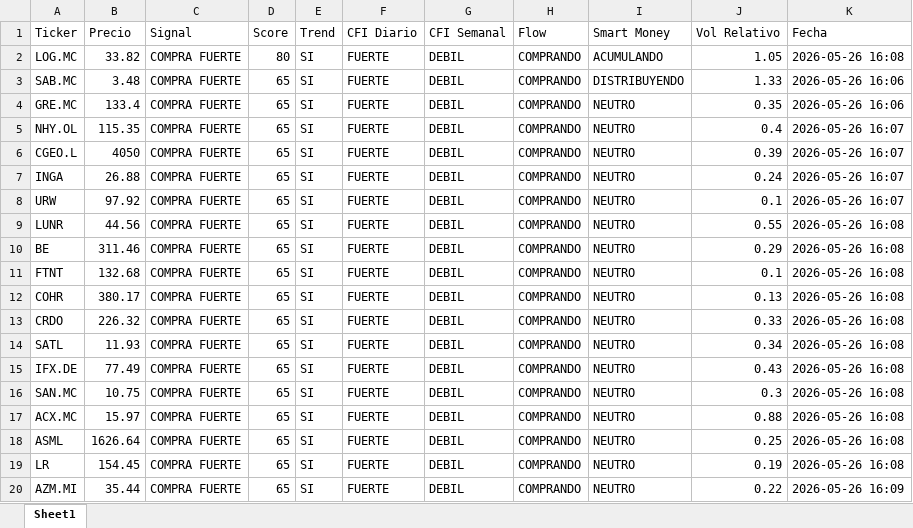
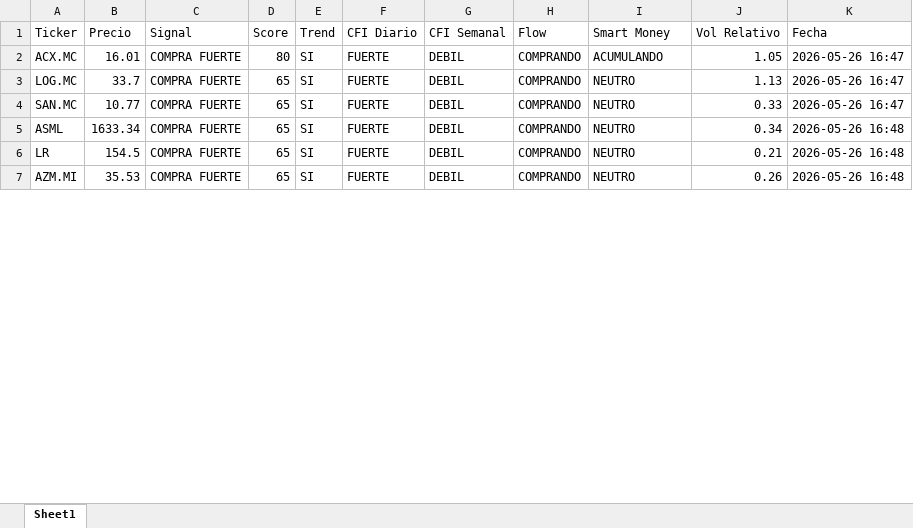
Before and after one commit to jac4806/PyTrader, an Excel workbook: SmartMoney_Screener.xlsx, sheet Sheet1, drawn as a sheet; only a part is shown; values as stored, in another font and other column widths than the file's, no borders; removed rows and columns are numbered as before the commit, all else as after; the diff covers the shown part only; the diff names each change by its address in the sheet, - before the commit and + after, or states it on an @@ line.

```diff
--- a/SmartMoney_Screener.xlsx (sheet Sheet1)
+++ b/SmartMoney_Screener.xlsx (sheet Sheet1)
+row 2: ACX.MC | 16.01 | COMPRA FUERTE | 80 | SI | FUERTE | DEBIL | COMPRANDO | ACUMULANDO | 1.05 | 2026-05-26 16:47
-B3 (Precio): 33.82
+B3 (Precio): 33.7
-D3 (Score): 80
+D3 (Score): 65
-I3 (Smart Money): ACUMULANDO
+I3 (Smart Money): NEUTRO
-J3 (Vol Relativo): 1.05
+J3 (Vol Relativo): 1.13
-K3 (Fecha): 2026-05-26 16:08
+K3 (Fecha): 2026-05-26 16:47
-row 3: SAB.MC | 3.48 | COMPRA FUERTE | 65 | SI | FUERTE | DEBIL | COMPRANDO | DISTRIBUYENDO | 1.33 | 2026-05-26 16:06
-row 4: GRE.MC | 133.4 | COMPRA FUERTE | 65 | SI | FUERTE | DEBIL | COMPRANDO | NEUTRO | 0.35 | 2026-05-26 16:06
-row 5: NHY.OL | 115.35 | COMPRA FUERTE | 65 | SI | FUERTE | DEBIL | COMPRANDO | NEUTRO | 0.4 | 2026-05-26 16:07
-row 6: CGEO.L | 4050 | COMPRA FUERTE | 65 | SI | FUERTE | DEBIL | COMPRANDO | NEUTRO | 0.39 | 2026-05-26 16:07
-row 7: INGA | 26.88 | COMPRA FUERTE | 65 | SI | FUERTE | DEBIL | COMPRANDO | NEUTRO | 0.24 | 2026-05-26 16:07
-row 8: URW | 97.92 | COMPRA FUERTE | 65 | SI | FUERTE | DEBIL | COMPRANDO | NEUTRO | 0.1 | 2026-05-26 16:07
-row 9: LUNR | 44.56 | COMPRA FUERTE | 65 | SI | FUERTE | DEBIL | COMPRANDO | NEUTRO | 0.55 | 2026-05-26 16:08
-row 10: BE | 311.46 | COMPRA FUERTE | 65 | SI | FUERTE | DEBIL | COMPRANDO | NEUTRO | 0.29 | 2026-05-26 16:08
-row 11: FTNT | 132.68 | COMPRA FUERTE | 65 | SI | FUERTE | DEBIL | COMPRANDO | NEUTRO | 0.1 | 2026-05-26 16:08
-row 12: COHR | 380.17 | COMPRA FUERTE | 65 | SI | FUERTE | DEBIL | COMPRANDO | NEUTRO | 0.13 | 2026-05-26 16:08
-row 13: CRDO | 226.32 | COMPRA FUERTE | 65 | SI | FUERTE | DEBIL | COMPRANDO | NEUTRO | 0.33 | 2026-05-26 16:08
-row 14: SATL | 11.93 | COMPRA FUERTE | 65 | SI | FUERTE | DEBIL | COMPRANDO | NEUTRO | 0.34 | 2026-05-26 16:08
-row 15: IFX.DE | 77.49 | COMPRA FUERTE | 65 | SI | FUERTE | DEBIL | COMPRANDO | NEUTRO | 0.43 | 2026-05-26 16:08
-B4 (Precio): 10.75
+B4 (Precio): 10.77
-J4 (Vol Relativo): 0.3
+J4 (Vol Relativo): 0.33
-K4 (Fecha): 2026-05-26 16:08
+K4 (Fecha): 2026-05-26 16:47
-row 17: ACX.MC | 15.97 | COMPRA FUERTE | 65 | SI | FUERTE | DEBIL | COMPRANDO | NEUTRO | 0.88 | 2026-05-26 16:08
-B5 (Precio): 1626.64
+B5 (Precio): 1633.34
-J5 (Vol Relativo): 0.25
+J5 (Vol Relativo): 0.34
-K5:K6 (Fecha): 2026-05-26 16:08
+K5:K6 (Fecha): 2026-05-26 16:48
-B6 (Precio): 154.45
+B6 (Precio): 154.5
-J6 (Vol Relativo): 0.19
+J6 (Vol Relativo): 0.21
-B7 (Precio): 35.44
+B7 (Precio): 35.53
-J7 (Vol Relativo): 0.22
+J7 (Vol Relativo): 0.26
-K7 (Fecha): 2026-05-26 16:09
+K7 (Fecha): 2026-05-26 16:48
```
Also changed, not shown: 1 added row, 31 removed rows and 123 edited cells elsewhere in this sheet, 7 other files.
